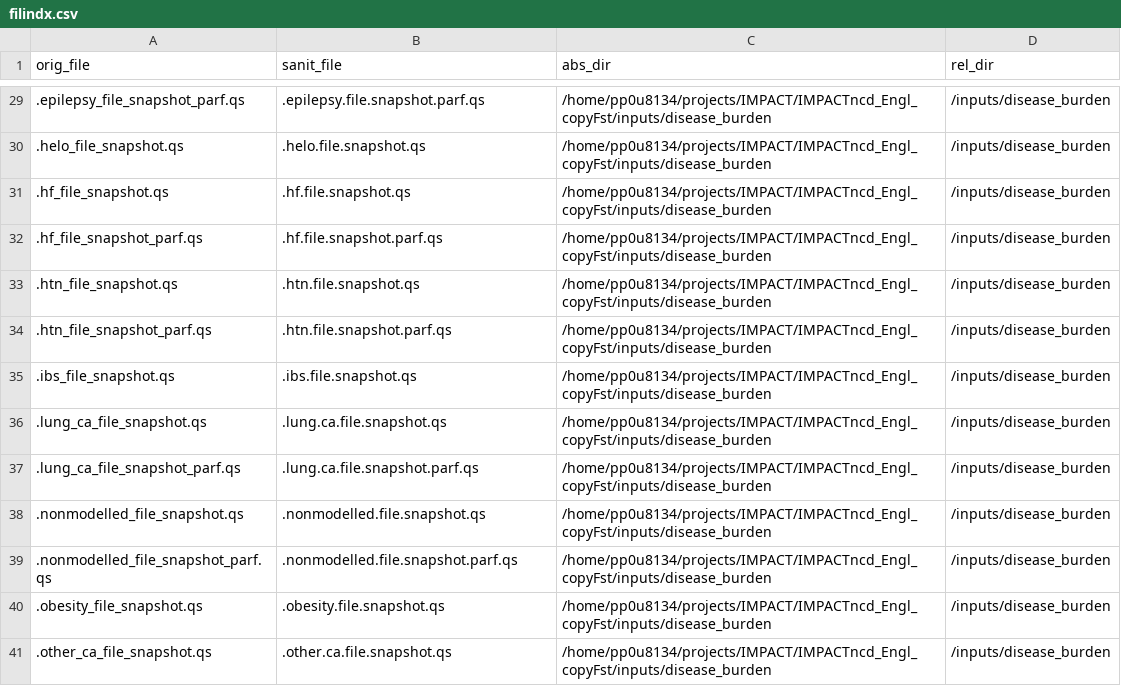
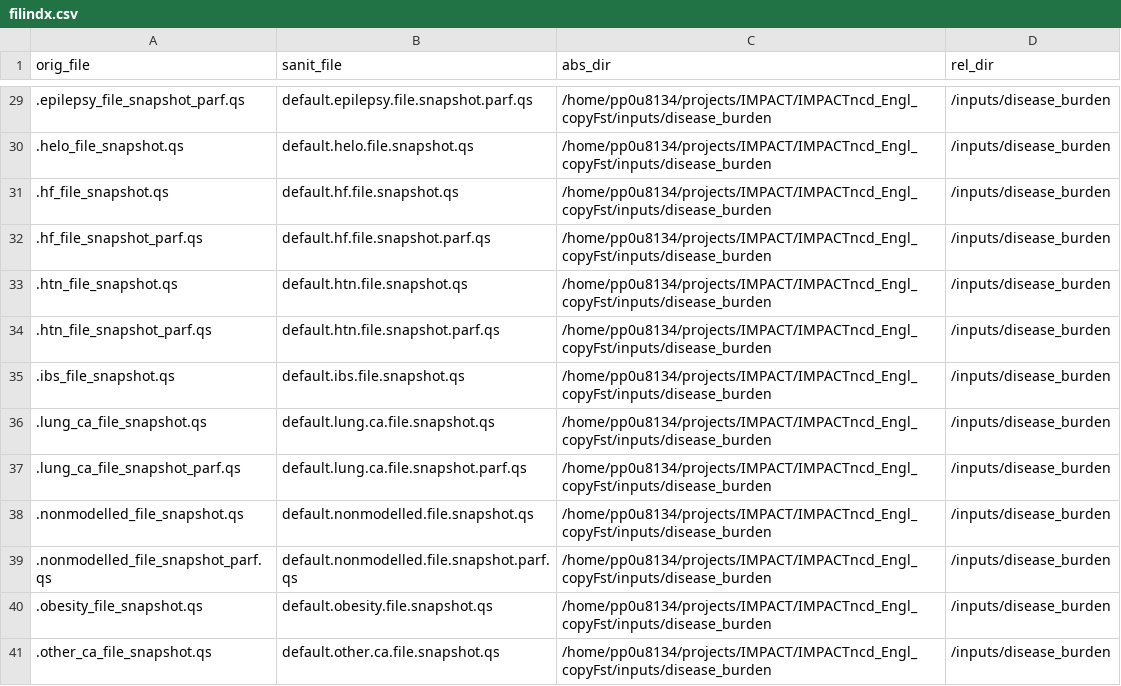
Before and after one commit to ChristK/IMPACTncd_Engl, a CSV file: auxil/filindx.csv, drawn as a sheet; only a part is shown, gaps mark what is left out; the diff covers the shown part only.

Commit message:
Ensure correct sanitised, dot-starting asset filenames
After upload, GitHub renames assets whose filenames start with dots from '.<fileName>' to 'default.<fileName>'. To counter this, gh_upload.R now prepares a sanitised filename in this manner, as seen in the updated 'filindx.csv' asset list file.

```diff
--- a/auxil/filindx.csv
+++ b/auxil/filindx.csv
@@ -29,13 +29,13 @@ orig_file,sanit_file,abs_dir,rel_dir
-.epilepsy_file_snapshot_parf.qs,.epilepsy.file.snapshot.parf.qs,/home/pp0u8134/projects/IMPACT/IMPACTncd_Engl_copyFst/inputs/disease_burden,/inputs/disease_burden
-.helo_file_snapshot.qs,.helo.file.snapshot.qs,/home/pp0u8134/projects/IMPACT/IMPACTncd_Engl_copyFst/inputs/disease_burden,/inputs/disease_burden
-.hf_file_snapshot.qs,.hf.file.snapshot.qs,/home/pp0u8134/projects/IMPACT/IMPACTncd_Engl_copyFst/inputs/disease_burden,/inputs/disease_burden
-.hf_file_snapshot_parf.qs,.hf.file.snapshot.parf.qs,/home/pp0u8134/projects/IMPACT/IMPACTncd_Engl_copyFst/inputs/disease_burden,/inputs/disease_burden
-.htn_file_snapshot.qs,.htn.file.snapshot.qs,/home/pp0u8134/projects/IMPACT/IMPACTncd_Engl_copyFst/inputs/disease_burden,/inputs/disease_burden
-.htn_file_snapshot_parf.qs,.htn.file.snapshot.parf.qs,/home/pp0u8134/projects/IMPACT/IMPACTncd_Engl_copyFst/inputs/disease_burden,/inputs/disease_burden
-.ibs_file_snapshot.qs,.ibs.file.snapshot.qs,/home/pp0u8134/projects/IMPACT/IMPACTncd_Engl_copyFst/inputs/disease_burden,/inputs/disease_burden
-.lung_ca_file_snapshot.qs,.lung.ca.file.snapshot.qs,/home/pp0u8134/projects/IMPACT/IMPACTncd_Engl_copyFst/inputs/disease_burden,/inputs/disease_burden
-.lung_ca_file_snapshot_parf.qs,.lung.ca.file.snapshot.parf.qs,/home/pp0u8134/projects/IMPACT/IMPACTncd_Engl_copyFst/inputs/disease_burden,/inputs/disease_burden
-.nonmodelled_file_snapshot.qs,.nonmodelled.file.snapshot.qs,/home/pp0u8134/projects/IMPACT/IMPACTncd_Engl_copyFst/inputs/disease_burden,/inputs/disease_burden
-.nonmodelled_file_snapshot_parf.qs,.nonmodelled.file.snapshot.parf.qs,/home/pp0u8134/projects/IMPACT/IMPACTncd_Engl_copyFst/inputs/disease_burden,/inputs/disease_burden
-.obesity_file_snapshot.qs,.obesity.file.snapshot.qs,/home/pp0u8134/projects/IMPACT/IMPACTncd_Engl_copyFst/inputs/disease_burden,/inputs/disease_burden
-.other_ca_file_snapshot.qs,.other.ca.file.snapshot.qs,/home/pp0u8134/projects/IMPACT/IMPACTncd_Engl_copyFst/inputs/disease_burden,/inputs/disease_burden
+.epilepsy_file_snapshot_parf.qs,default.epilepsy.file.snapshot.parf.qs,/home/pp0u8134/projects/IMPACT/IMPACTncd_Engl_copyFst/inputs/disease_burden,/inputs/disease_burden
+.helo_file_snapshot.qs,default.helo.file.snapshot.qs,/home/pp0u8134/projects/IMPACT/IMPACTncd_Engl_copyFst/inputs/disease_burden,/inputs/disease_burden
+.hf_file_snapshot.qs,default.hf.file.snapshot.qs,/home/pp0u8134/projects/IMPACT/IMPACTncd_Engl_copyFst/inputs/disease_burden,/inputs/disease_burden
+.hf_file_snapshot_parf.qs,default.hf.file.snapshot.parf.qs,/home/pp0u8134/projects/IMPACT/IMPACTncd_Engl_copyFst/inputs/disease_burden,/inputs/disease_burden
+.htn_file_snapshot.qs,default.htn.file.snapshot.qs,/home/pp0u8134/projects/IMPACT/IMPACTncd_Engl_copyFst/inputs/disease_burden,/inputs/disease_burden
+.htn_file_snapshot_parf.qs,default.htn.file.snapshot.parf.qs,/home/pp0u8134/projects/IMPACT/IMPACTncd_Engl_copyFst/inputs/disease_burden,/inputs/disease_burden
+.ibs_file_snapshot.qs,default.ibs.file.snapshot.qs,/home/pp0u8134/projects/IMPACT/IMPACTncd_Engl_copyFst/inputs/disease_burden,/inputs/disease_burden
+.lung_ca_file_snapshot.qs,default.lung.ca.file.snapshot.qs,/home/pp0u8134/projects/IMPACT/IMPACTncd_Engl_copyFst/inputs/disease_burden,/inputs/disease_burden
+.lung_ca_file_snapshot_parf.qs,default.lung.ca.file.snapshot.parf.qs,/home/pp0u8134/projects/IMPACT/IMPACTncd_Engl_copyFst/inputs/disease_burden,/inputs/disease_burden
+.nonmodelled_file_snapshot.qs,default.nonmodelled.file.snapshot.qs,/home/pp0u8134/projects/IMPACT/IMPACTncd_Engl_copyFst/inputs/disease_burden,/inputs/disease_burden
+.nonmodelled_file_snapshot_parf.qs,default.nonmodelled.file.snapshot.parf.qs,/home/pp0u8134/projects/IMPACT/IMPACTncd_Engl_copyFst/inputs/disease_burden,/inputs/disease_burden
+.obesity_file_snapshot.qs,default.obesity.file.snapshot.qs,/home/pp0u8134/projects/IMPACT/IMPACTncd_Engl_copyFst/inputs/disease_burden,/inputs/disease_burden
+.other_ca_file_snapshot.qs,default.other.ca.file.snapshot.qs,/home/pp0u8134/projects/IMPACT/IMPACTncd_Engl_copyFst/inputs/disease_burden,/inputs/disease_burden
```
Also changed, not shown: 40 edited cells elsewhere in this file, 1 other file.
